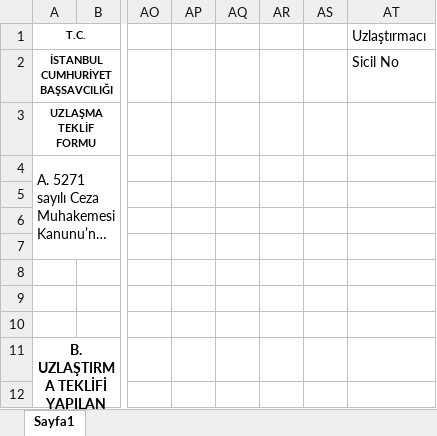
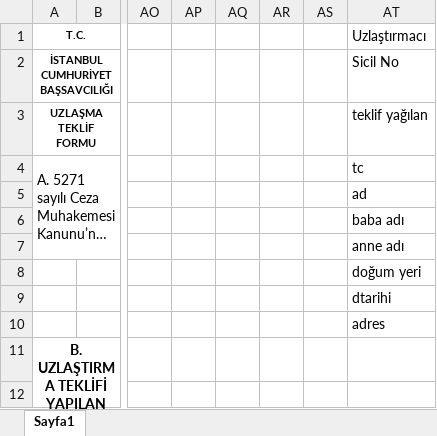
Before and after one commit to rolilahla/Uzlasma, an Excel workbook: dosyalar/uzfile/Teklif Formu.xlsx, sheet Sayfa1, drawn as a sheet; only a part is shown, gaps mark what is left out; long unchanged cells end in …; values as stored, in another font and other column widths than the file's, no borders; the diff names each change by its address in the sheet, - before the commit and + after, or states it on an @@ line.

```diff
--- a/dosyalar/uzfile/Teklif Formu.xlsx (sheet Sayfa1)
+++ b/dosyalar/uzfile/Teklif Formu.xlsx (sheet Sayfa1)
-AT3 (Uzlaştırmacı): (empty)
+AT3 (Uzlaştırmacı): teklif yağılan
-AT4 (Uzlaştırmacı): (empty)
+AT4 (Uzlaştırmacı): tc
-AT5 (Uzlaştırmacı): (empty)
+AT5 (Uzlaştırmacı): ad
-AT6 (Uzlaştırmacı): (empty)
+AT6 (Uzlaştırmacı): baba adı
-AT7 (Uzlaştırmacı): (empty)
+AT7 (Uzlaştırmacı): anne adı
-AT8 (Uzlaştırmacı): (empty)
+AT8 (Uzlaştırmacı): doğum yeri
-AT9 (Uzlaştırmacı): (empty)
+AT9 (Uzlaştırmacı): dtarihi
-AT10 (Uzlaştırmacı): (empty)
+AT10 (Uzlaştırmacı): adres
```
Also changed, not shown: 5 other files.
